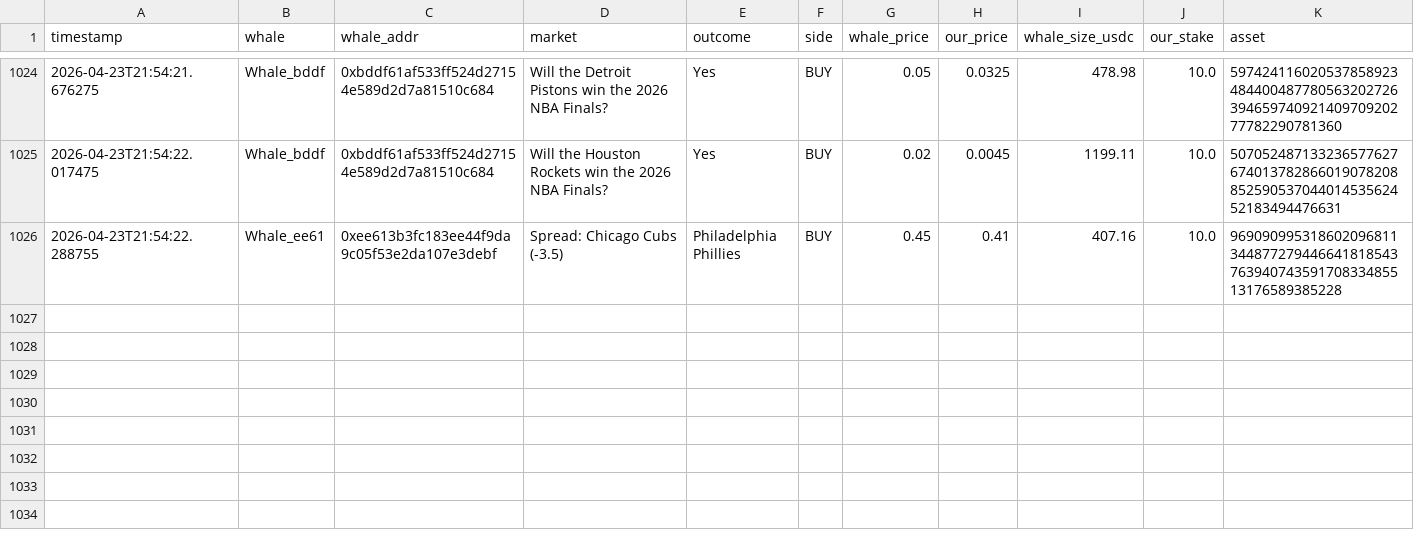
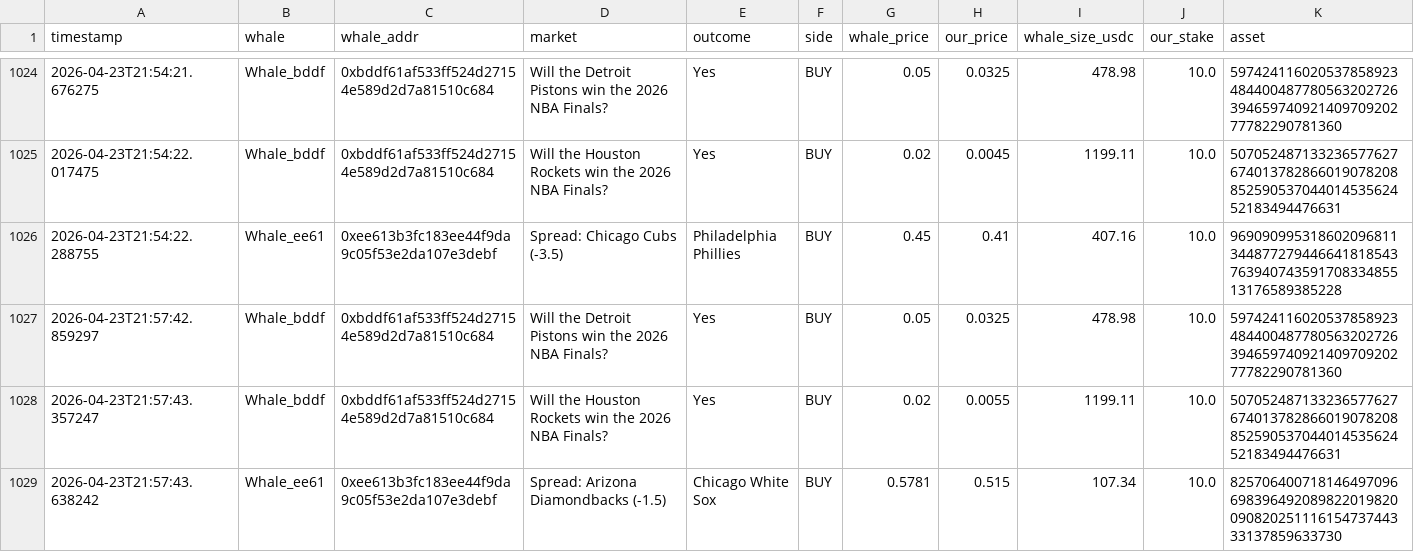
Before and after one commit to hectorm17/polymarket-tracker, a CSV file: copy_trades.csv, drawn as a sheet; only a part is shown, gaps mark what is left out; rows hold the shown columns only; the diff names each change by its address in the sheet, - before the commit and + after, or states it on an @@ line.

Commit message:
auto: update copy_trades.csv 21:57

```diff
--- a/copy_trades.csv
+++ b/copy_trades.csv
+row 1027: 2026-04-23T21:57:42.859297 | Whale_bddf | 0xbddf61af533ff524d27154e589d2d7a81510c684 | Will the Detroit Pistons win the 2026 NBA Finals? | Yes | BUY | 0.05 | 0.0325 | 478.98 | 10.0 | 59742411602053785892348440048778056320272639465974092140970920277782290781360
+row 1028: 2026-04-23T21:57:43.357247 | Whale_bddf | 0xbddf61af533ff524d27154e589d2d7a81510c684 | Will the Houston Rockets win the 2026 NBA Finals? | Yes | BUY | 0.02 | 0.0055 | 1199.11 | 10.0 | 50705248713323657762767401378286601907820885259053704401453562452183494476631
+row 1029: 2026-04-23T21:57:43.638242 | Whale_ee61 | 0xee613b3fc183ee44f9da9c05f53e2da107e3debf | Spread: Arizona Diamondbacks (-1.5) | Chicago White Sox | BUY | 0.5781 | 0.515 | 107.34 | 10.0 | 82570640071814649709669839649208982201982009082025111615473744333137859633730
```
